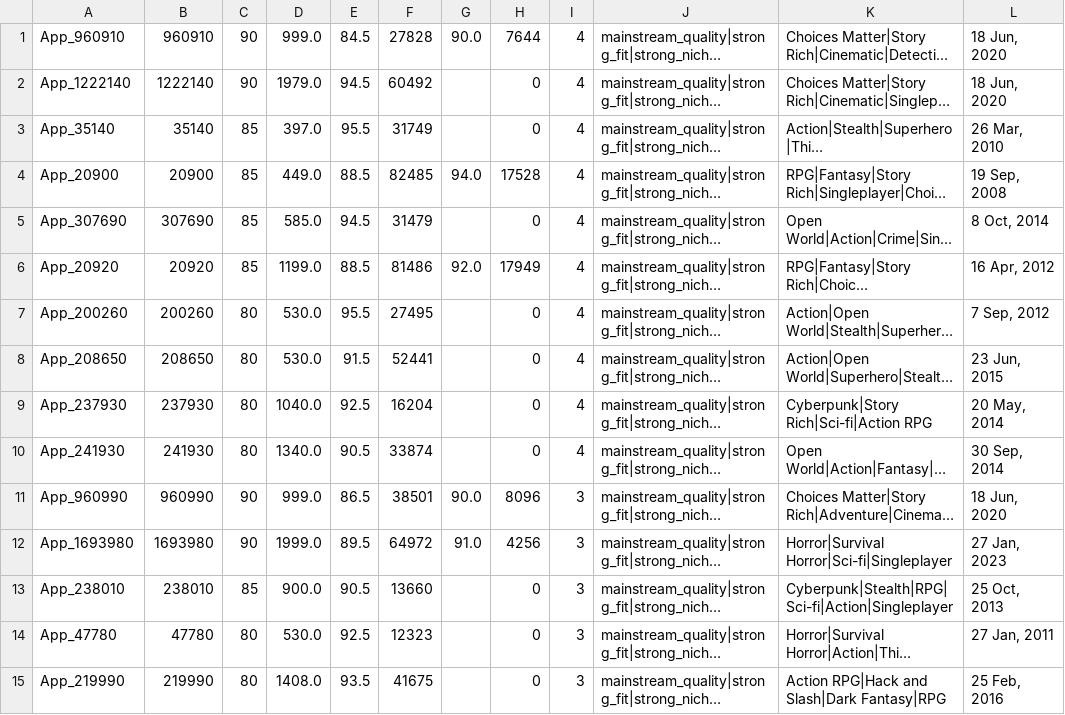
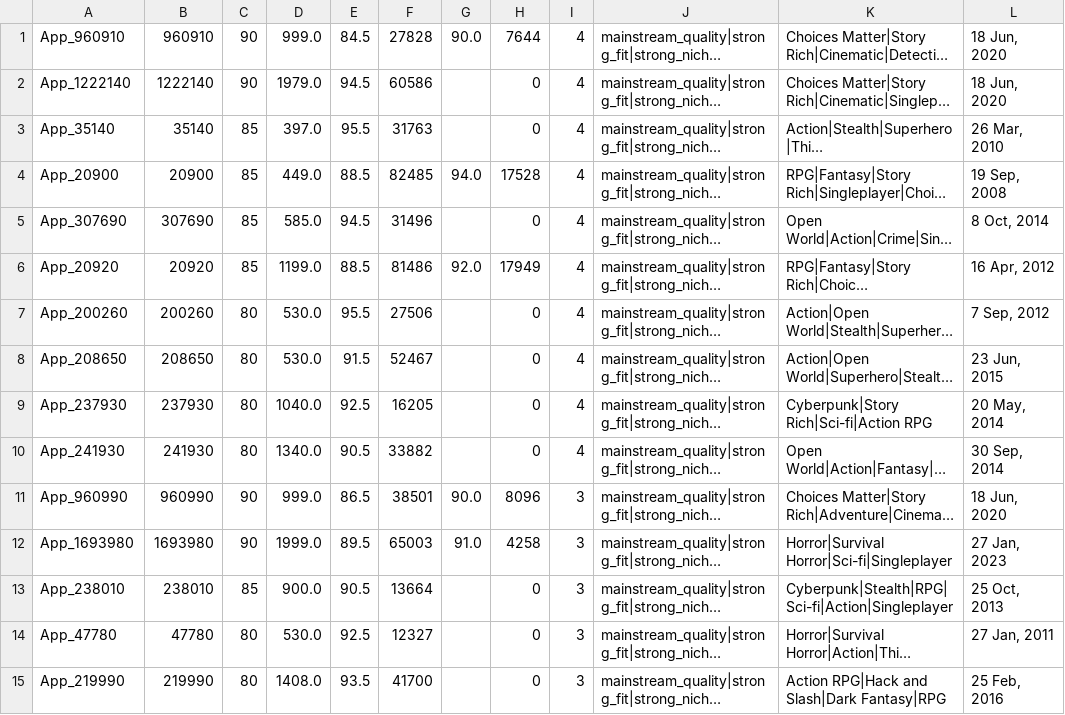
Before and after one commit to kentrap2011-hub/steam-kz-deals-2, a TSV file: data/production/mailing/chunk_001.tsv, drawn as a sheet; only a part is shown; long unchanged cells end in …; the diff covers the shown part only; the diff names each change by its address in the sheet, - before the commit and + after, or states it on an @@ line.

```diff
--- a/data/production/mailing/chunk_001.tsv
+++ b/data/production/mailing/chunk_001.tsv
-F2: 60492
+F2: 60586
-F3: 31749
+F3: 31763
-F5: 31479
+F5: 31496
-F7: 27495
+F7: 27506
-F8: 52441
+F8: 52467
-F9: 16204
+F9: 16205
-F10: 33874
+F10: 33882
-F12: 64972
+F12: 65003
-H12: 4256
+H12: 4258
-F13: 13660
+F13: 13664
-F14: 12323
+F14: 12327
-F15: 41675
+F15: 41700
```
Also changed, not shown: 5 added rows, 5 removed rows and 64 edited cells elsewhere in this file, data/production/mailing/chunk_002.tsv, data/production/mailing/chunk_004.tsv, 6 other files.
